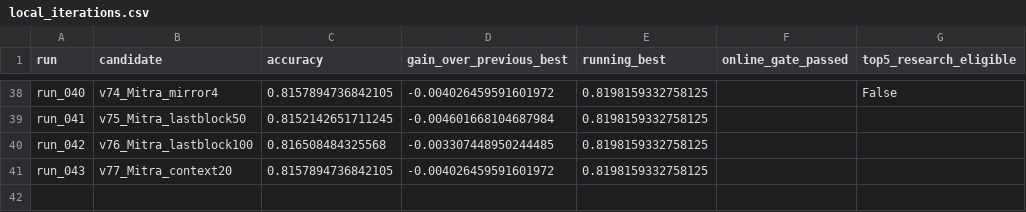
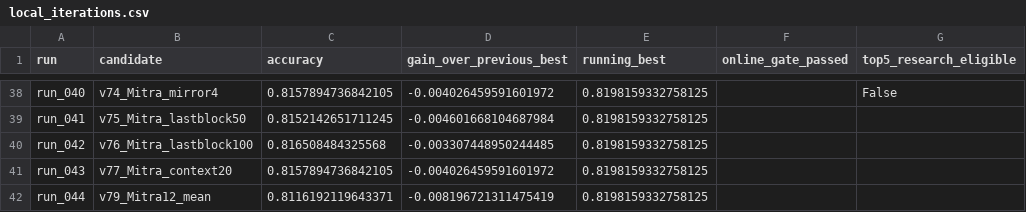
Before and after one commit to Chensw22/data_analysis_hw, a CSV file: reports/local_iterations.csv, drawn as a sheet; only a part is shown, gaps mark what is left out; the diff names each change by its address in the sheet, - before the commit and + after, or states it on an @@ line.

```diff
--- a/reports/local_iterations.csv
+++ b/reports/local_iterations.csv
+row 42: run_044 | v79_Mitra12_mean | 0.8116192119643371 | -0.008196721311475419 | 0.8198159332758125
```
Also changed, not shown: reports/method_comparison.csv, reports/method_tiers.csv, 6 other files.
